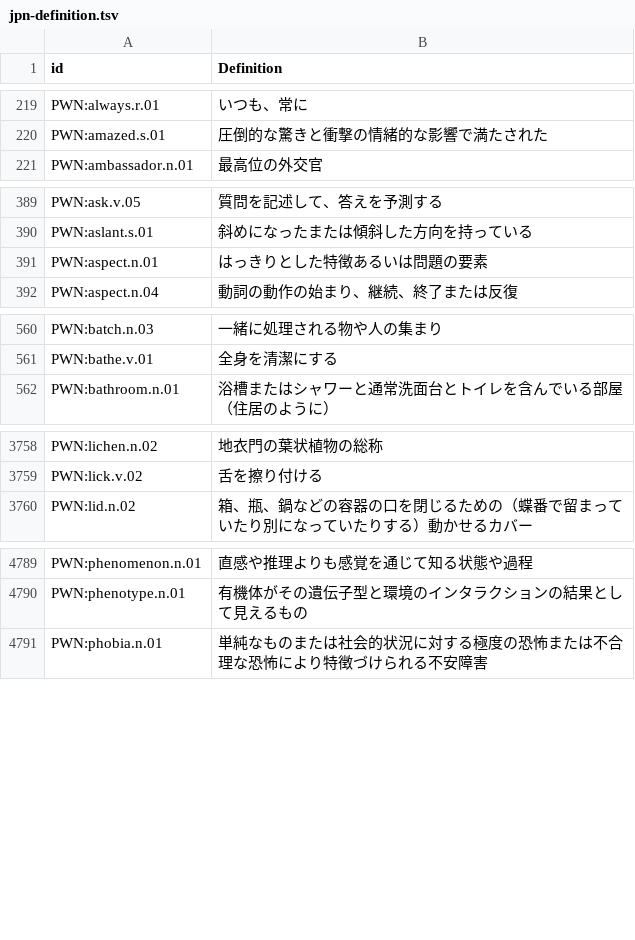
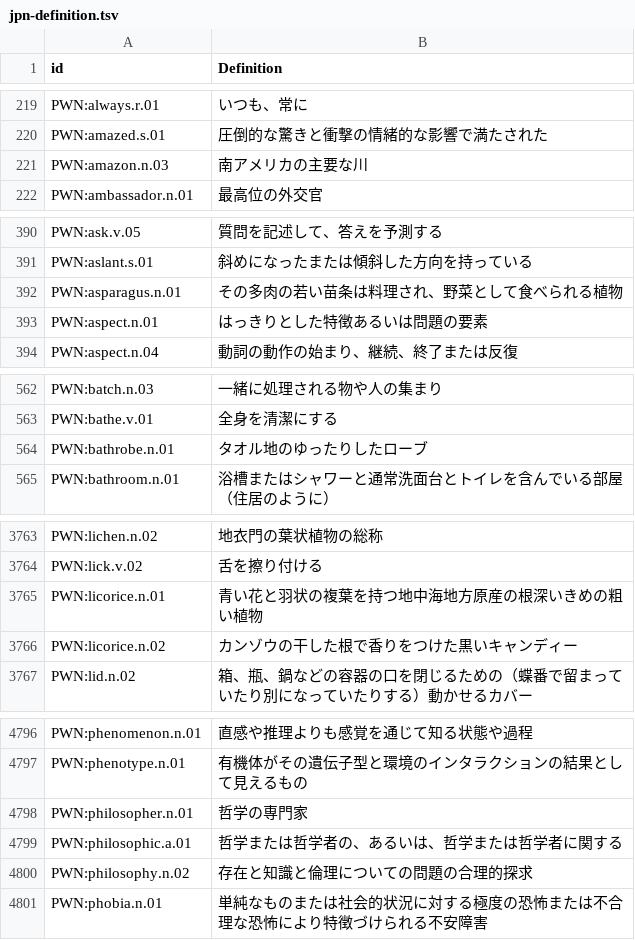
Before and after one commit to barumau/panlexia, a TSV file: concepts/J/jpn-definition.tsv, drawn as a sheet; only a part is shown, gaps mark what is left out; the diff covers the shown part only; the diff names each change by its address in the sheet, - before the commit and + after, or states it on an @@ line.

```diff
--- a/concepts/J/jpn-definition.tsv
+++ b/concepts/J/jpn-definition.tsv
+row 221: PWN:amazon.n.03 | 南アメリカの主要な川
+row 392: PWN:asparagus.n.01 | その多肉の若い苗条は料理され、野菜として食べられる植物
+row 564: PWN:bathrobe.n.01 | タオル地のゆったりしたローブ
+row 3765: PWN:licorice.n.01 | 青い花と羽状の複葉を持つ地中海地方原産の根深いきめの粗い植物
+row 3766: PWN:licorice.n.02 | カンゾウの干した根で香りをつけた黒いキャンディー
+row 4798: PWN:philosopher.n.01 | 哲学の専門家
+row 4799: PWN:philosophic.a.01 | 哲学または哲学者の、あるいは、哲学または哲学者に関する
+row 4800: PWN:philosophy.n.02 | 存在と知識と倫理についての問題の合理的探求
```
Also changed, not shown: 5 added rows elsewhere in this file, concepts/E/ell-definition.tsv, concepts/E/eng-definition.tsv, 31 other files.
